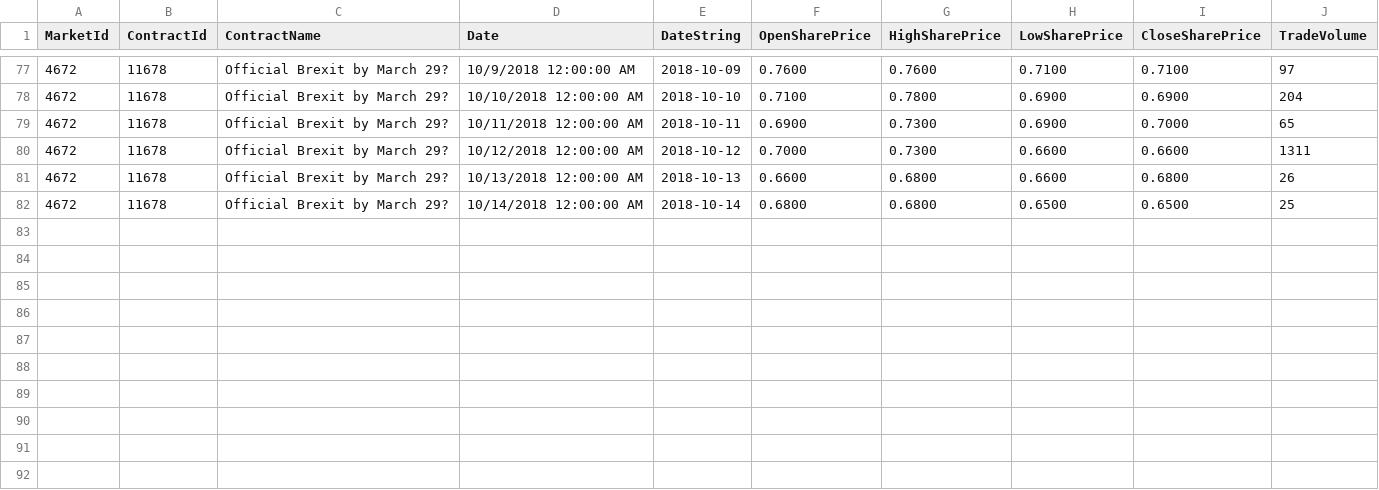
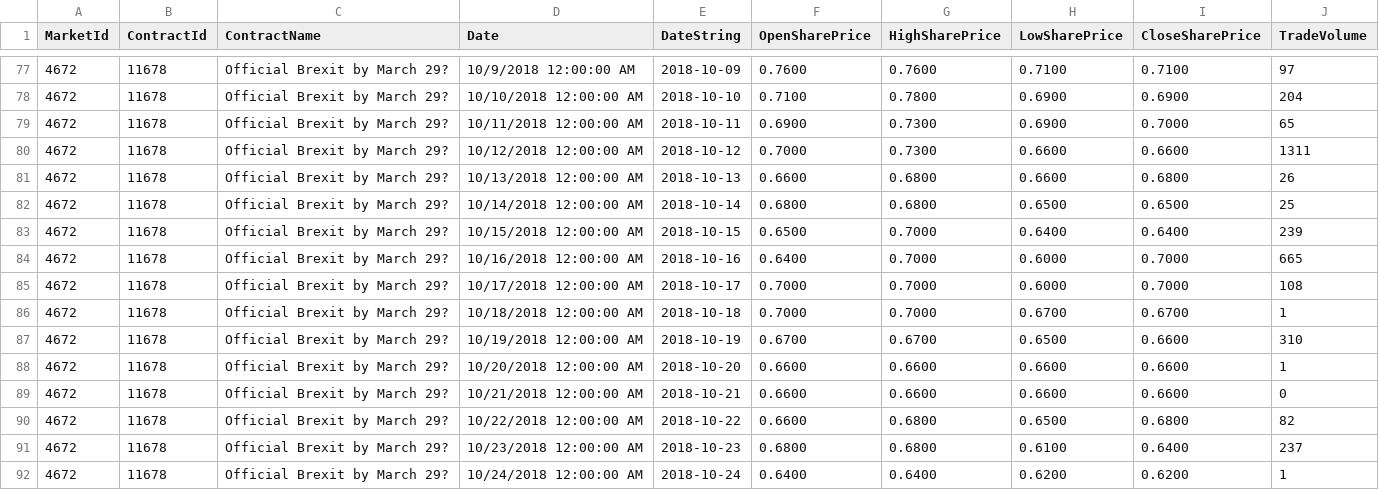
Before and after one commit to jazzmuesli/predictitbrexit, a CSV file: predictit.csv, drawn as a sheet; only a part is shown, gaps mark what is left out.

```diff
--- a/predictit.csv
+++ b/predictit.csv
@@ -82 +82,11 @@ MarketId,ContractId,ContractName,Date,DateString,OpenSharePrice,HighSharePrice,L
 4672,11678,Official Brexit by March 29?,10/14/2018 12:00:00 AM,2018-10-14,0.6800,0.6800,0.6500,0.6500,25
+4672,11678,Official Brexit by March 29?,10/15/2018 12:00:00 AM,2018-10-15,0.6500,0.7000,0.6400,0.6400,239
+4672,11678,Official Brexit by March 29?,10/16/2018 12:00:00 AM,2018-10-16,0.6400,0.7000,0.6000,0.7000,665
+4672,11678,Official Brexit by March 29?,10/17/2018 12:00:00 AM,2018-10-17,0.7000,0.7000,0.6000,0.7000,108
+4672,11678,Official Brexit by March 29?,10/18/2018 12:00:00 AM,2018-10-18,0.7000,0.7000,0.6700,0.6700,1
+4672,11678,Official Brexit by March 29?,10/19/2018 12:00:00 AM,2018-10-19,0.6700,0.6700,0.6500,0.6600,310
+4672,11678,Official Brexit by March 29?,10/20/2018 12:00:00 AM,2018-10-20,0.6600,0.6600,0.6600,0.6600,1
+4672,11678,Official Brexit by March 29?,10/21/2018 12:00:00 AM,2018-10-21,0.6600,0.6600,0.6600,0.6600,0
+4672,11678,Official Brexit by March 29?,10/22/2018 12:00:00 AM,2018-10-22,0.6600,0.6800,0.6500,0.6800,82
+4672,11678,Official Brexit by March 29?,10/23/2018 12:00:00 AM,2018-10-23,0.6800,0.6800,0.6100,0.6400,237
+4672,11678,Official Brexit by March 29?,10/24/2018 12:00:00 AM,2018-10-24,0.6400,0.6400,0.6200,0.6200,1
```
Also changed, not shown: result.csv, 6 other files.
